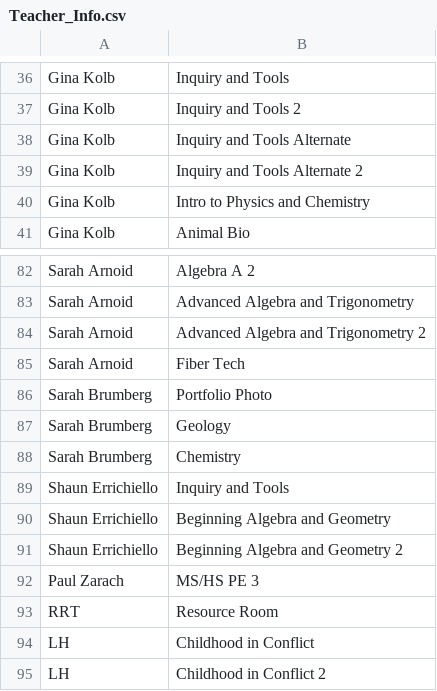
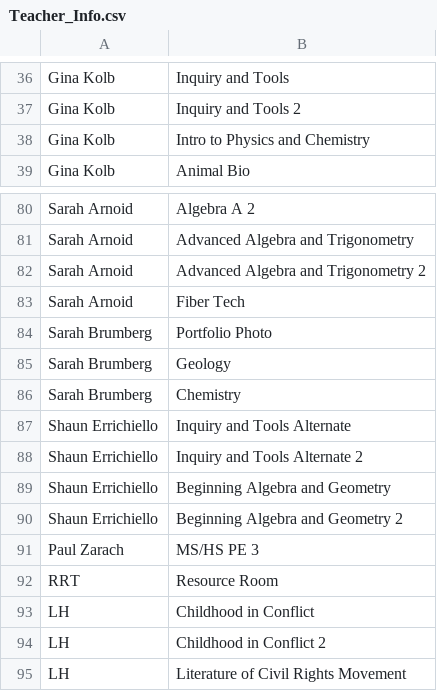
Before and after one commit to dayonenotdaytwo/LACS_Scheduler, a CSV file: Resources/Teacher_Info.csv, drawn as a sheet; only a part is shown, gaps mark what is left out; the shorter side is filled out with more unchanged rows.

Commit message:
fixing teacher_info error

```diff
--- a/Resources/Teacher_Info.csv
+++ b/Resources/Teacher_Info.csv
@@ -37,4 +37,2 @@ Gina Kolb,Inquiry and Tools
 Gina Kolb,Inquiry and Tools 2
-Gina Kolb,Inquiry and Tools Alternate
-Gina Kolb,Inquiry and Tools Alternate 2
 Gina Kolb,Intro to Physics and Chemistry
@@ -88,3 +86,4 @@ Sarah Brumberg,Geology
 Sarah Brumberg,Chemistry
-Shaun Errichiello,Inquiry and Tools
+Shaun Errichiello,Inquiry and Tools Alternate
+Shaun Errichiello,Inquiry and Tools Alternate 2
 Shaun Errichiello,Beginning Algebra and Geometry
```
